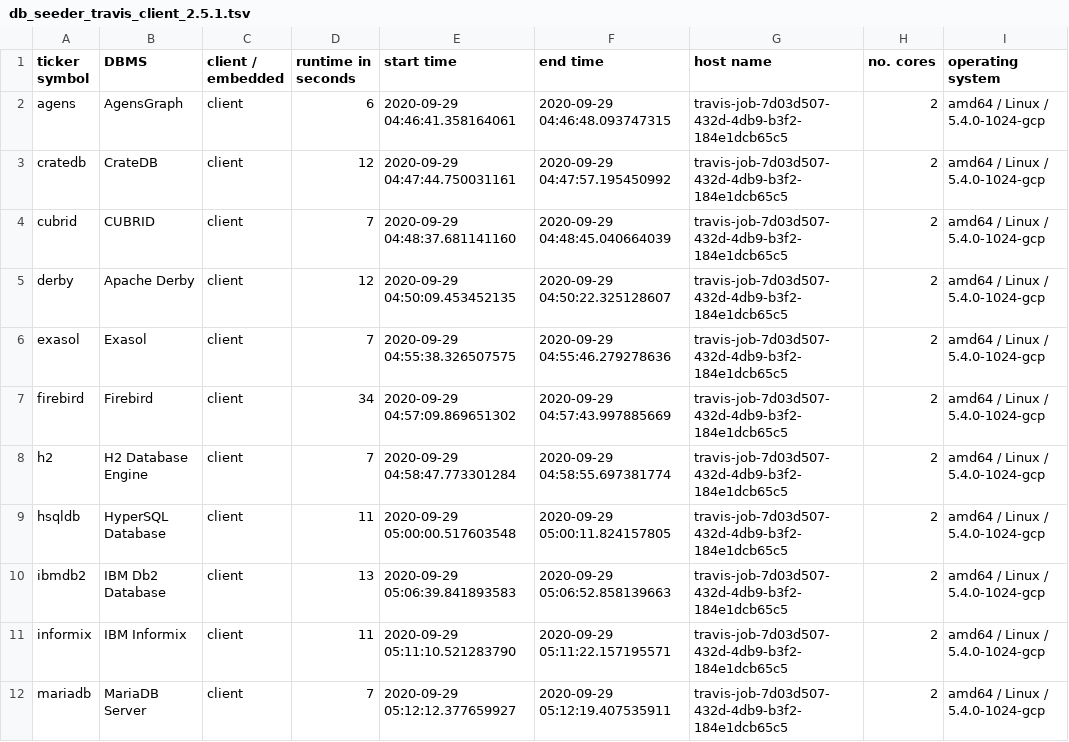
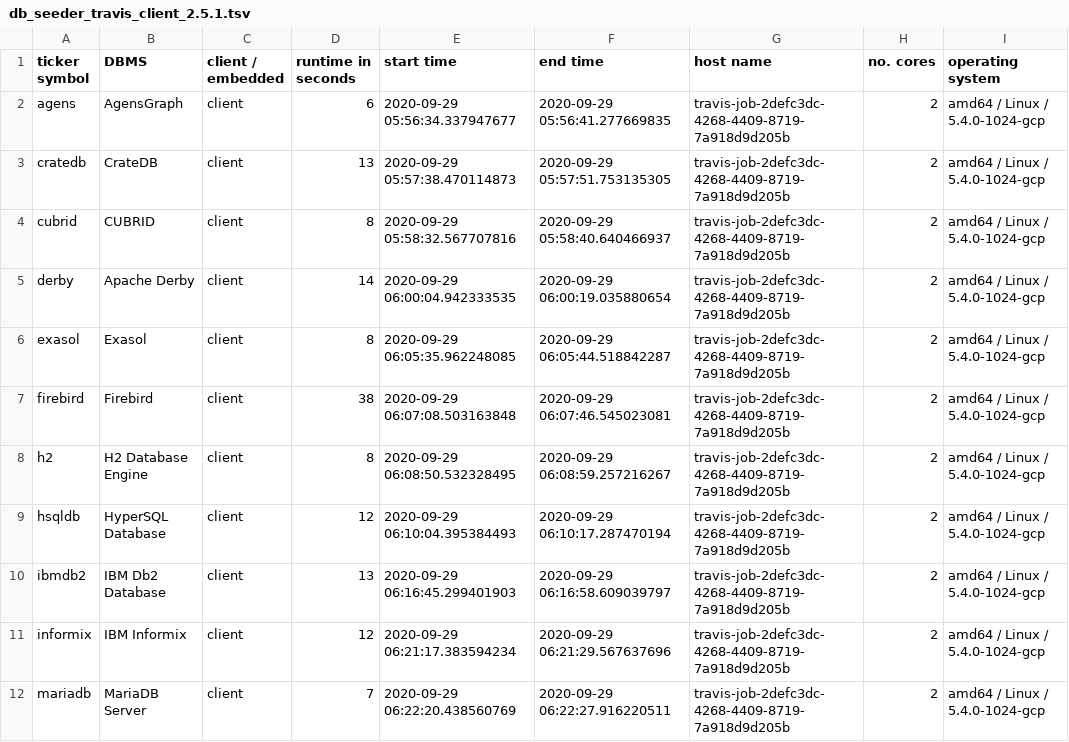
Before and after one commit to KonnexionsGmbH/db_seeder, a TSV file: resources/statistics/db_seeder_travis_client_2.5.1.tsv, drawn as a sheet; only a part is shown; the diff covers the shown part only.

Commit message:
Travis update: 29.09.2020 06:43:24 (Build 450)
[skip ci]

```diff
--- a/resources/statistics/db_seeder_travis_client_2.5.1.tsv
+++ b/resources/statistics/db_seeder_travis_client_2.5.1.tsv
@@ -1,12 +1,12 @@
 ticker symbol	DBMS	client / embedded	runtime in seconds	start time	end time	host name	no. cores	operating system
-agens	AgensGraph	client	6	2020-09-29 04:46:41.358164061	2020-09-29 04:46:48.093747315	travis-job-7d03d507-432d-4db9-b3f2-184e1dcb65c5	2	amd64 / Linux / 5.4.0-1024-gcp
-cratedb	CrateDB	client	12	2020-09-29 04:47:44.750031161	2020-09-29 04:47:57.195450992	travis-job-7d03d507-432d-4db9-b3f2-184e1dcb65c5	2	amd64 / Linux / 5.4.0-1024-gcp
-cubrid	CUBRID	client	7	2020-09-29 04:48:37.681141160	2020-09-29 04:48:45.040664039	travis-job-7d03d507-432d-4db9-b3f2-184e1dcb65c5	2	amd64 / Linux / 5.4.0-1024-gcp
-derby	Apache Derby	client	12	2020-09-29 04:50:09.453452135	2020-09-29 04:50:22.325128607	travis-job-7d03d507-432d-4db9-b3f2-184e1dcb65c5	2	amd64 / Linux / 5.4.0-1024-gcp
-exasol	Exasol	client	7	2020-09-29 04:55:38.326507575	2020-09-29 04:55:46.279278636	travis-job-7d03d507-432d-4db9-b3f2-184e1dcb65c5	2	amd64 / Linux / 5.4.0-1024-gcp
-firebird	Firebird	client	34	2020-09-29 04:57:09.869651302	2020-09-29 04:57:43.997885669	travis-job-7d03d507-432d-4db9-b3f2-184e1dcb65c5	2	amd64 / Linux / 5.4.0-1024-gcp
-h2	H2 Database Engine	client	7	2020-09-29 04:58:47.773301284	2020-09-29 04:58:55.697381774	travis-job-7d03d507-432d-4db9-b3f2-184e1dcb65c5	2	amd64 / Linux / 5.4.0-1024-gcp
-hsqldb	HyperSQL Database	client	11	2020-09-29 05:00:00.517603548	2020-09-29 05:00:11.824157805	travis-job-7d03d507-432d-4db9-b3f2-184e1dcb65c5	2	amd64 / Linux / 5.4.0-1024-gcp
-ibmdb2	IBM Db2 Database	client	13	2020-09-29 05:06:39.841893583	2020-09-29 05:06:52.858139663	travis-job-7d03d507-432d-4db9-b3f2-184e1dcb65c5	2	amd64 / Linux / 5.4.0-1024-gcp
-informix	IBM Informix	client	11	2020-09-29 05:11:10.521283790	2020-09-29 05:11:22.157195571	travis-job-7d03d507-432d-4db9-b3f2-184e1dcb65c5	2	amd64 / Linux / 5.4.0-1024-gcp
-mariadb	MariaDB Server	client	7	2020-09-29 05:12:12.377659927	2020-09-29 05:12:19.407535911	travis-job-7d03d507-432d-4db9-b3f2-184e1dcb65c5	2	amd64 / Linux / 5.4.0-1024-gcp
+agens	AgensGraph	client	6	2020-09-29 05:56:34.337947677	2020-09-29 05:56:41.277669835	travis-job-2defc3dc-4268-4409-8719-7a918d9d205b	2	amd64 / Linux / 5.4.0-1024-gcp
+cratedb	CrateDB	client	13	2020-09-29 05:57:38.470114873	2020-09-29 05:57:51.753135305	travis-job-2defc3dc-4268-4409-8719-7a918d9d205b	2	amd64 / Linux / 5.4.0-1024-gcp
+cubrid	CUBRID	client	8	2020-09-29 05:58:32.567707816	2020-09-29 05:58:40.640466937	travis-job-2defc3dc-4268-4409-8719-7a918d9d205b	2	amd64 / Linux / 5.4.0-1024-gcp
+derby	Apache Derby	client	14	2020-09-29 06:00:04.942333535	2020-09-29 06:00:19.035880654	travis-job-2defc3dc-4268-4409-8719-7a918d9d205b	2	amd64 / Linux / 5.4.0-1024-gcp
+exasol	Exasol	client	8	2020-09-29 06:05:35.962248085	2020-09-29 06:05:44.518842287	travis-job-2defc3dc-4268-4409-8719-7a918d9d205b	2	amd64 / Linux / 5.4.0-1024-gcp
+firebird	Firebird	client	38	2020-09-29 06:07:08.503163848	2020-09-29 06:07:46.545023081	travis-job-2defc3dc-4268-4409-8719-7a918d9d205b	2	amd64 / Linux / 5.4.0-1024-gcp
+h2	H2 Database Engine	client	8	2020-09-29 06:08:50.532328495	2020-09-29 06:08:59.257216267	travis-job-2defc3dc-4268-4409-8719-7a918d9d205b	2	amd64 / Linux / 5.4.0-1024-gcp
+hsqldb	HyperSQL Database	client	12	2020-09-29 06:10:04.395384493	2020-09-29 06:10:17.287470194	travis-job-2defc3dc-4268-4409-8719-7a918d9d205b	2	amd64 / Linux / 5.4.0-1024-gcp
+ibmdb2	IBM Db2 Database	client	13	2020-09-29 06:16:45.299401903	2020-09-29 06:16:58.609039797	travis-job-2defc3dc-4268-4409-8719-7a918d9d205b	2	amd64 / Linux / 5.4.0-1024-gcp
+informix	IBM Informix	client	12	2020-09-29 06:21:17.383594234	2020-09-29 06:21:29.567637696	travis-job-2defc3dc-4268-4409-8719-7a918d9d205b	2	amd64 / Linux / 5.4.0-1024-gcp
+mariadb	MariaDB Server	client	7	2020-09-29 06:22:20.438560769	2020-09-29 06:22:27.916220511	travis-job-2defc3dc-4268-4409-8719-7a918d9d205b	2	amd64 / Linux / 5.4.0-1024-gcp
```
Also changed, not shown: 33 edited cells elsewhere in this file.
